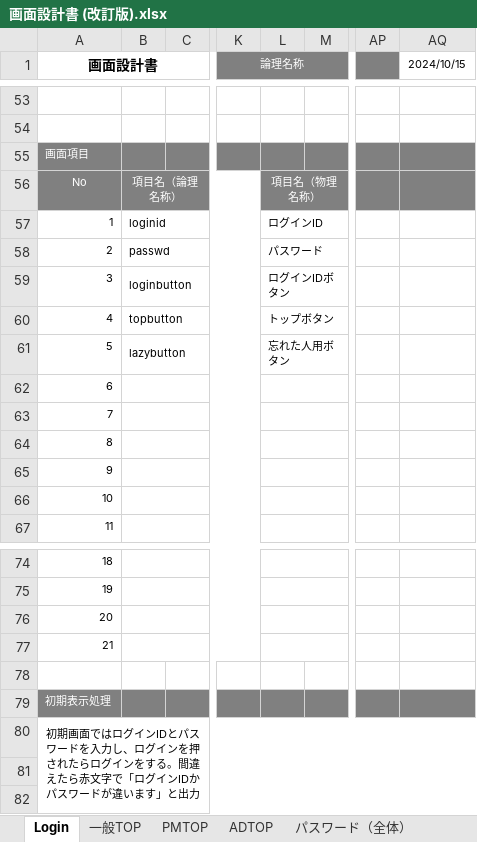
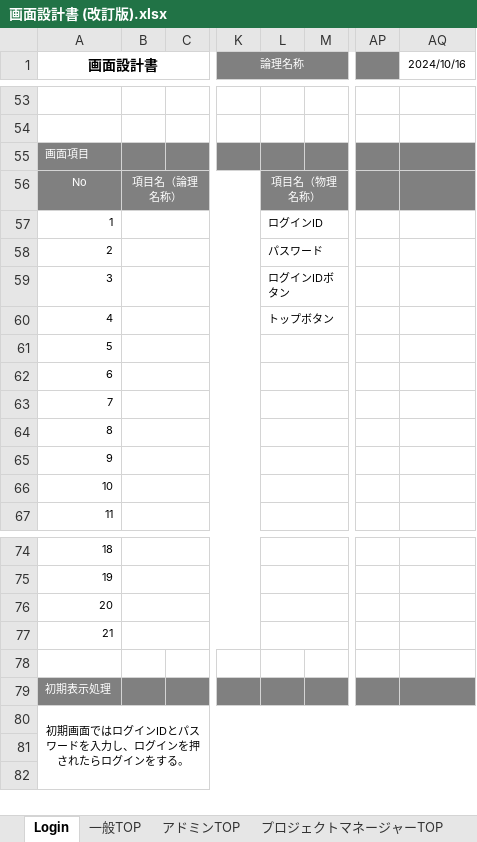
Before and after one commit to Rokafox/fastapi_project, an Excel workbook: 仕様書一覧/画面設計書 (改訂版).xlsx, sheet Login, drawn as a sheet; only a part is shown, gaps mark what is left out; values as stored, in another font and other column widths than the file's, no borders; charts and pictures not drawn; the diff names each change by its address in the sheet, - before the commit and + after, or states it on an @@ line.

```diff
--- a/仕様書一覧/画面設計書 (改訂版).xlsx (sheet Login)
+++ b/仕様書一覧/画面設計書 (改訂版).xlsx (sheet Login)
-sheet tab: ADTOP
+sheet tab: アドミンTOP
-sheet tab: パスワード（全体）
+sheet tab: プロジェクトマネージャーTOP
-sheet tab: PMTOP
-AQ1: 2024/10/15
+AQ1: 2024/10/16
-B57: loginid
+B57: (empty)
-B58: passwd
+B58: (empty)
-B59: loginbutton
+B59: (empty)
-B60: topbutton
+B60: (empty)
-B61: lazybutton
+B61: (empty)
-L61: 忘れた人用ボタン
+L61: (empty)
-A80 (画面設計書): …をする。間違えたら赤文字で「ログインIDかパスワードが違います」と出力
+A80 (画面設計書): …をする。
```
Also changed, not shown: sheet プロジェクトマネージャーTOP, sheet 一般TOP, sheet 出勤一覧, other sheet tabs, charts or pictures.
